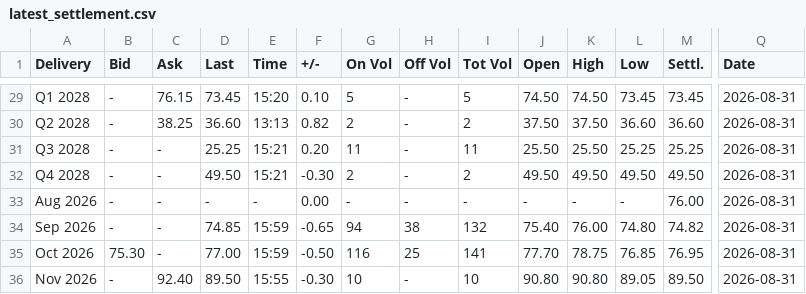
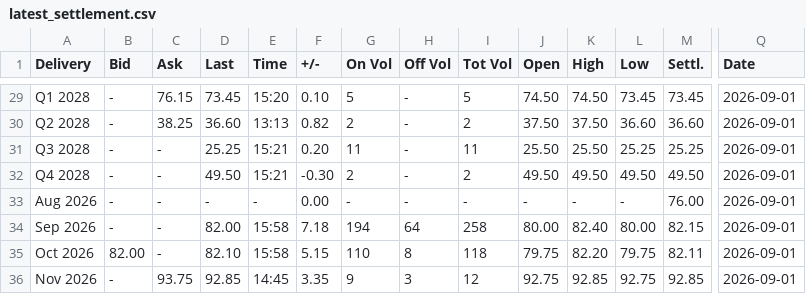
Before and after one commit to rikuisotalus-ux/Euronext-oma, a CSV file: latest_settlement.csv, drawn as a sheet; only a part is shown, gaps mark what is left out; the diff covers the shown part only; the diff names each change by its address in the sheet, - before the commit and + after, or states it on an @@ line.

```diff
--- a/latest_settlement.csv
+++ b/latest_settlement.csv
-Q29:Q36 (Date): 2026-08-31
+Q29:Q36 (Date): 2026-09-01
-D34 (Last): 74.85
+D34 (Last): 82.00
-E34:E35 (Time): 15:59
+E34:E35 (Time): 15:58
-F34 (+/-): -0.65
+F34 (+/-): 7.18
-G34 (On Vol): 94
+G34 (On Vol): 194
-H34 (Off Vol): 38
+H34 (Off Vol): 64
-I34 (Tot Vol): 132
+I34 (Tot Vol): 258
-J34 (Open): 75.40
+J34 (Open): 80.00
-K34 (High): 76.00
+K34 (High): 82.40
-L34 (Low): 74.80
+L34 (Low): 80.00
-M34 (Settl.): 74.82
+M34 (Settl.): 82.15
-B35 (Bid): 75.30
+B35 (Bid): 82.00
-D35 (Last): 77.00
+D35 (Last): 82.10
-F35 (+/-): -0.50
+F35 (+/-): 5.15
-G35 (On Vol): 116
+G35 (On Vol): 110
-H35 (Off Vol): 25
+H35 (Off Vol): 8
-I35 (Tot Vol): 141
+I35 (Tot Vol): 118
-J35 (Open): 77.70
+J35 (Open): 79.75
-K35 (High): 78.75
+K35 (High): 82.20
-L35 (Low): 76.85
+L35 (Low): 79.75
-M35 (Settl.): 76.95
+M35 (Settl.): 82.11
-C36 (Ask): 92.40
+C36 (Ask): 93.75
-D36 (Last): 89.50
+D36 (Last): 92.85
-E36 (Time): 15:55
+E36 (Time): 14:45
-F36 (+/-): -0.30
+F36 (+/-): 3.35
-G36 (On Vol): 10
+G36 (On Vol): 9
-H36 (Off Vol): -
+H36 (Off Vol): 3
-I36 (Tot Vol): 10
+I36 (Tot Vol): 12
-J36 (Open): 90.80
+J36 (Open): 92.75
-K36 (High): 90.80
+K36 (High): 92.85
-L36 (Low): 89.05
+L36 (Low): 92.75
-M36 (Settl.): 89.50
+M36 (Settl.): 92.85
```
Also changed, not shown: 67 edited cells elsewhere in this file, historical_settlement.csv, latest_fuels.csv, 4 other files.
